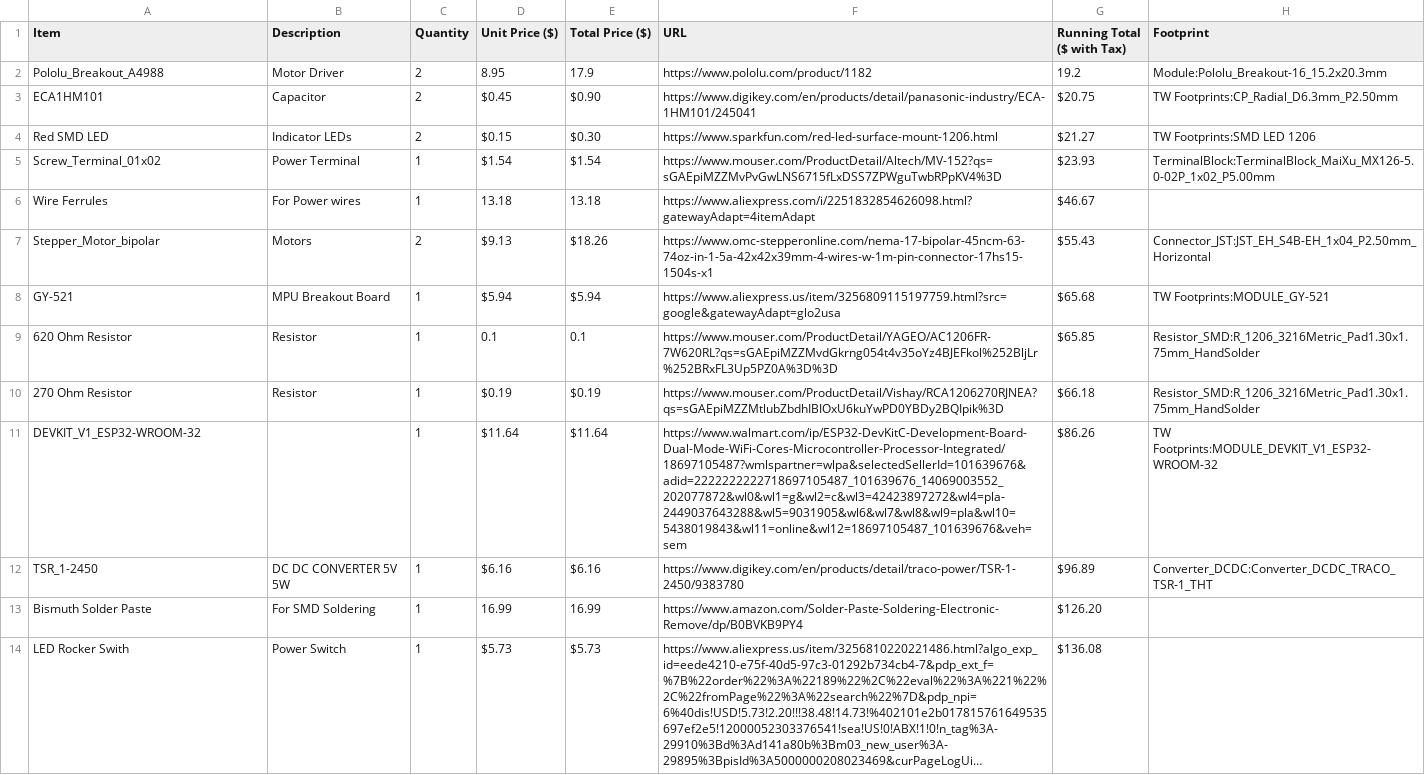
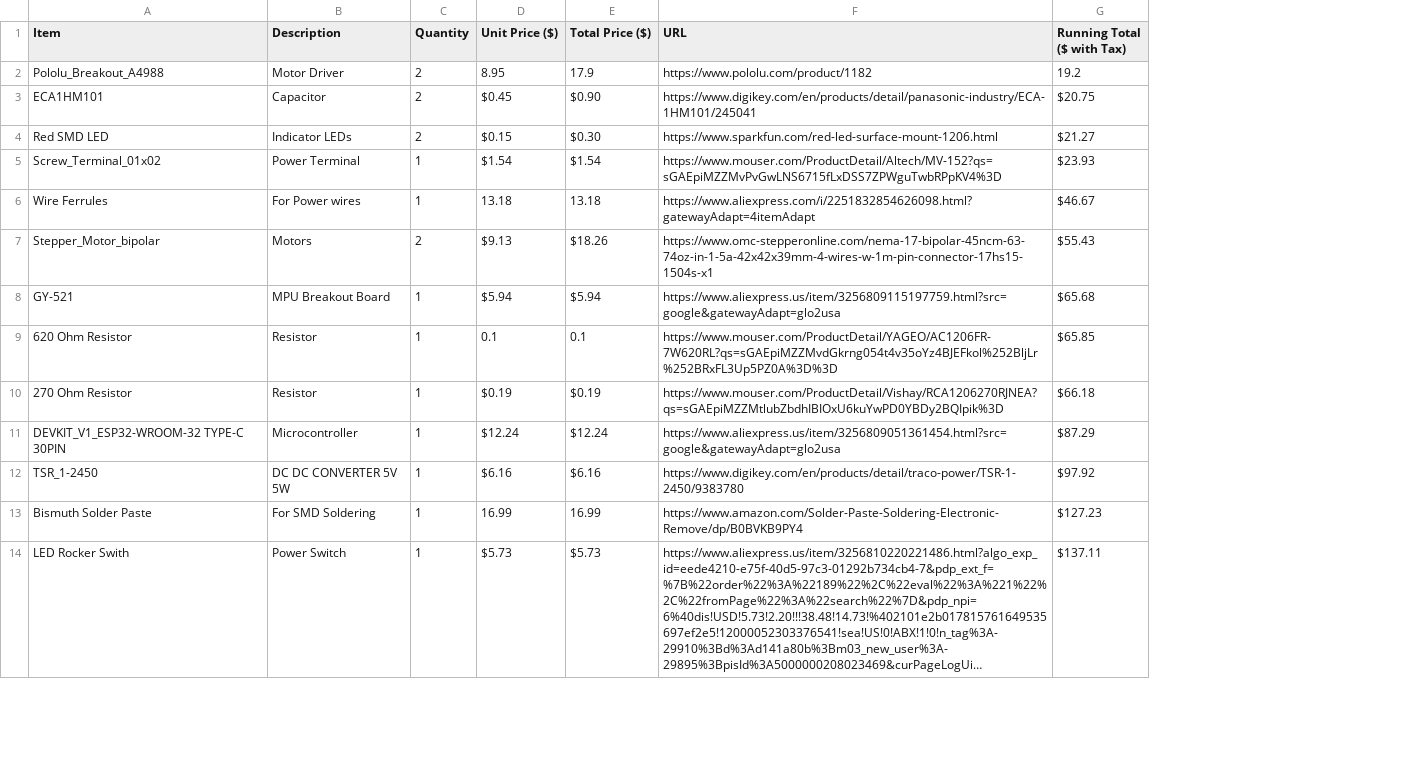
Before and after one commit to paradox3407/Training-Wheels, a CSV file: Training Wheels BOM.csv, drawn as a sheet; only a part is shown; long unchanged cells end in …; removed rows and columns are numbered as before the commit, all else as after; the diff covers the shown part only; the diff names each change by its address in the sheet, - before the commit and + after, or states it on an @@ line.

Commit message:
Update Bill of Materials (BOM) with new components and remove obsolete entries

```diff
--- a/Training Wheels BOM.csv
+++ b/Training Wheels BOM.csv
-column H (Footprint), rows 2-10: Module:Pololu_Breakout-16_15.2x20.3mm | TW Footprints:CP_Radial_D6.3mm_P2.50mm | TW Footprints:SMD LED 1206 | TerminalBlock:TerminalBlock_MaiXu_MX126-5.0-02P_1x02_P5.00mm |  | Connector_JST:JST_EH_S4B-EH_1x04_P2.50mm_Horizontal | TW Footprints:MODULE_GY-521 | Resistor_SMD:R_1206_3216Metric_Pad1.30x1.75mm_HandSolder | Resistor_SMD:R_1206_3216Metric_Pad1.30x1.75mm_HandSolder; row 12: Converter_DCDC:Converter_DCDC_TRACO_TSR-1_THT
-row 11: DEVKIT_V1_ESP32-WROOM-32 |  | 1 | $11.64 | $11.64 | https://www.walmart.com/ip/ESP32-DevKitC-Development-Board-Dual-Mode-WiFi-Cores-Microcontroller-Processor-Integrated/18697105487?wmlspartner=wlpa&selectedSellerId=101639676&adid=2222222222718697105487_101639676_14069003552_202077872&wl0&wl1=g&wl2=c&wl3=42423897272&wl4=pla-2449037643288&wl5=9031905&wl6&wl7&wl8&wl9=pla&wl10=5438019843&wl11=online&wl12=18697105487_101639676&veh=sem | $86.26 | TW Footprints:MODULE_DEVKIT_V1_ESP32-WROOM-32
+row 11: DEVKIT_V1_ESP32-WROOM-32 TYPE-C 30PIN | Microcontroller | 1 | $12.24 | $12.24 | https://www.aliexpress.us/item/3256809051361454.html?src=google&gatewayAdapt=glo2usa | $87.29
-G12 (Running Total ($ with Tax)): $96.89
+G12 (Running Total ($ with Tax)): $97.92
-G13 (Running Total ($ with Tax)): $126.20
+G13 (Running Total ($ with Tax)): $127.23
-G14 (Running Total ($ with Tax)): $136.08
+G14 (Running Total ($ with Tax)): $137.11
```
Also changed, not shown: 1 added row, 1 removed row and 10 edited cells elsewhere in this file.
